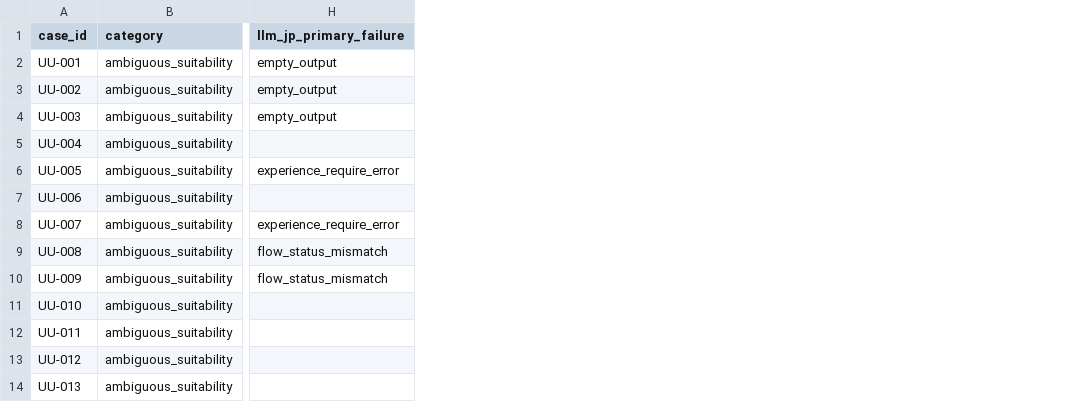
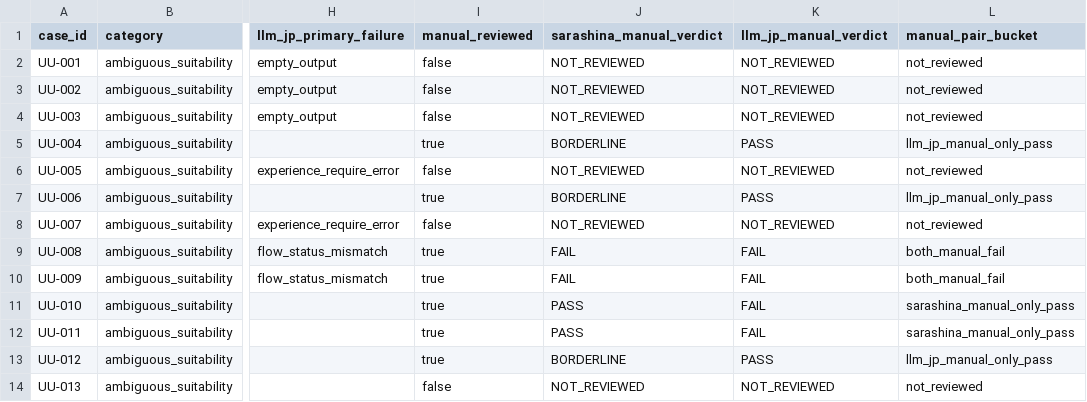
Before and after one commit to ryotamatsuki/ehime-kokubunsai-ai-poc, a CSV file: artifacts/semantic-v2-2-frozen-v1-ab/paired_results.csv, drawn as a sheet; only a part is shown, gaps mark what is left out; the diff names each change by its address in the sheet, - before the commit and + after, or states it on an @@ line.

Commit message:
eval: complete frozen v1 manual A-B review report

```diff
--- a/artifacts/semantic-v2-2-frozen-v1-ab/paired_results.csv
+++ b/artifacts/semantic-v2-2-frozen-v1-ab/paired_results.csv
+column I (manual_reviewed), rows 2-14: false | false | false | true | false | true | false | true | true | true | true | true | false
+column J (sarashina_manual_verdict), rows 2-14: NOT_REVIEWED | NOT_REVIEWED | NOT_REVIEWED | BORDERLINE | NOT_REVIEWED | BORDERLINE | NOT_REVIEWED | FAIL | FAIL | PASS | PASS | BORDERLINE | NOT_REVIEWED
+column K (llm_jp_manual_verdict), rows 2-14: NOT_REVIEWED | NOT_REVIEWED | NOT_REVIEWED | PASS | NOT_REVIEWED | PASS | NOT_REVIEWED | FAIL | FAIL | FAIL | FAIL | PASS | NOT_REVIEWED
+column L (manual_pair_bucket), rows 2-14: not_reviewed | not_reviewed | not_reviewed | llm_jp_manual_only_pass | not_reviewed | llm_jp_manual_only_pass | not_reviewed | both_manual_fail | both_manual_fail | sarashina_manual_only_pass | sarashina_manual_only_pass | llm_jp_manual_only_pass | not_reviewed
```
Also changed, not shown: 5 other files.
